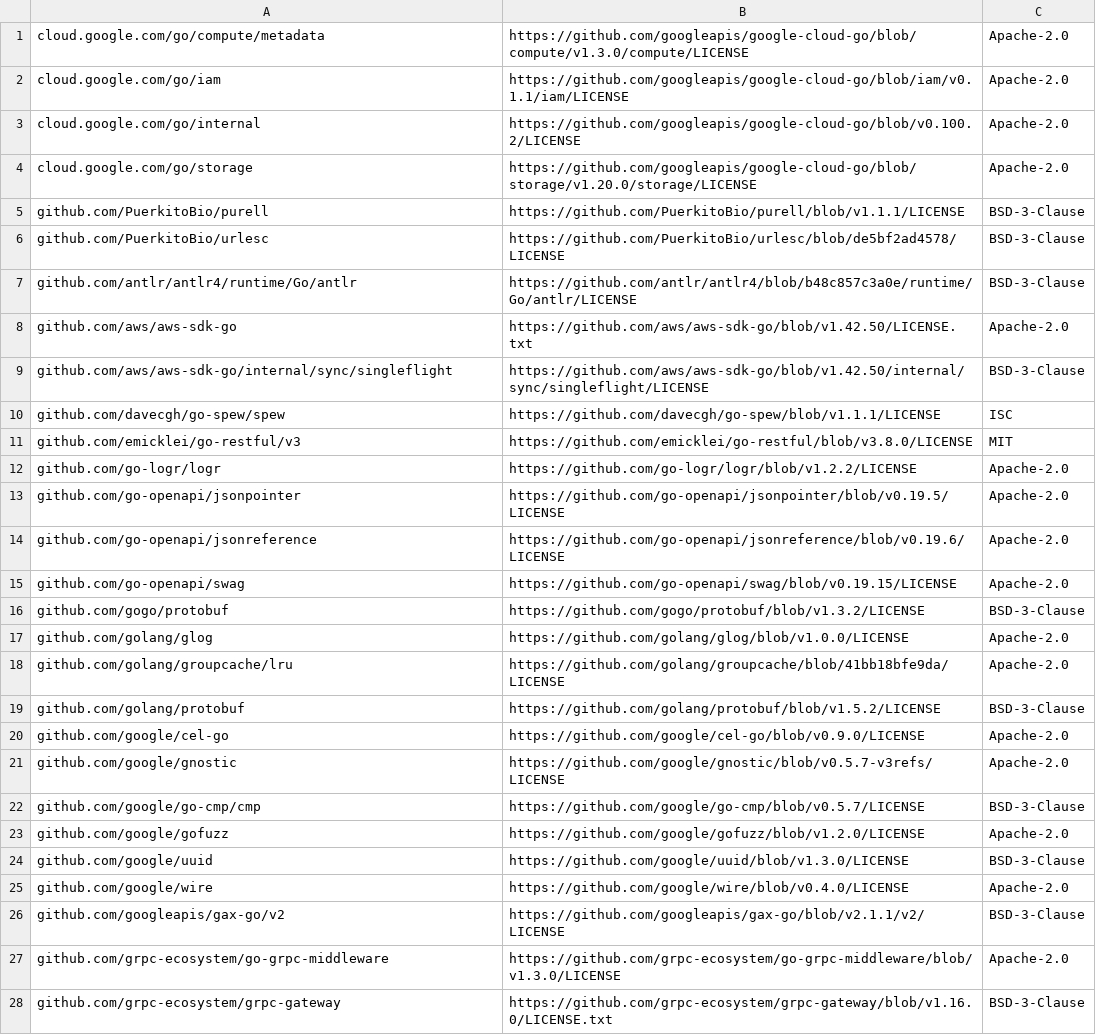
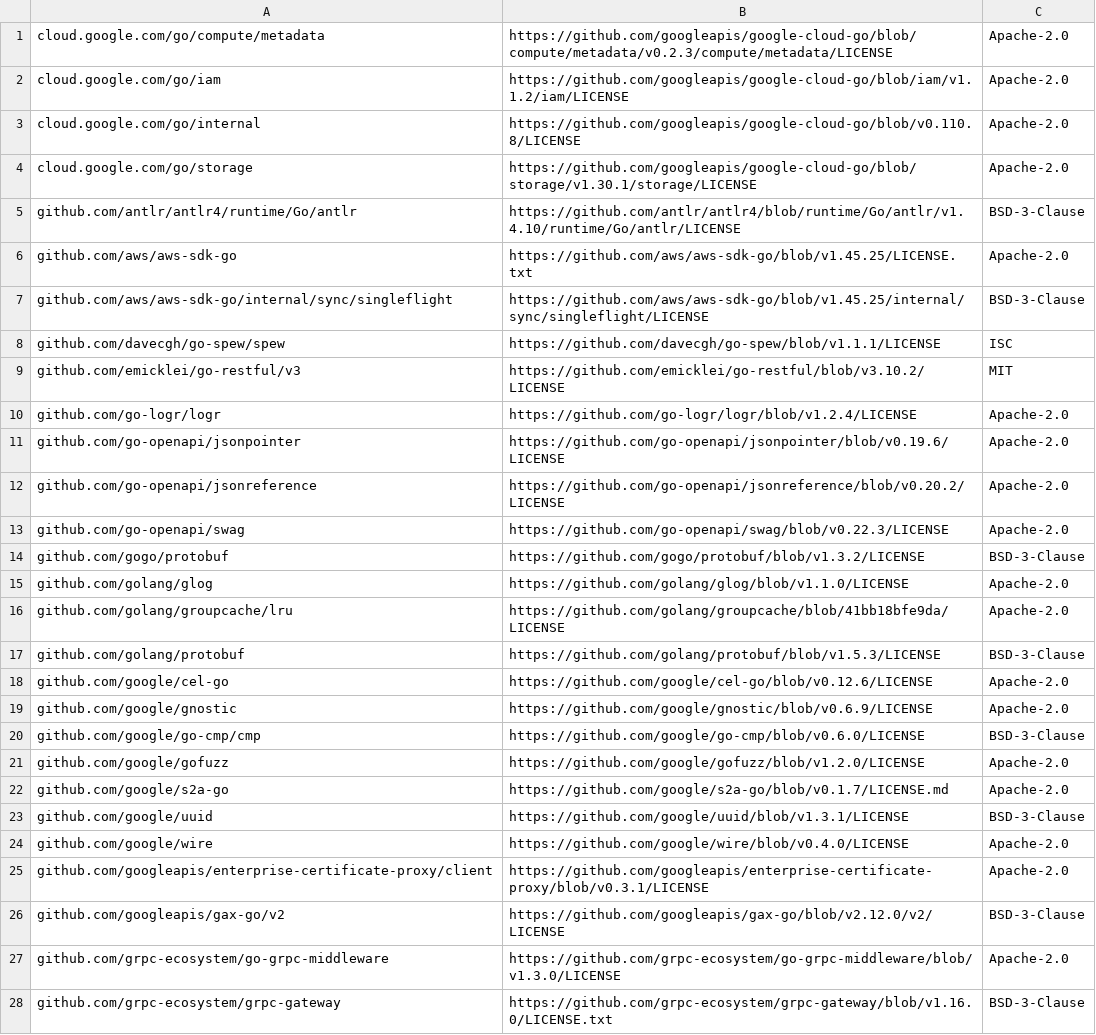
Before and after one commit to kubeflow/pipelines, a CSV file: backend/third_party_licenses/driver.csv, drawn as a sheet; only a part is shown; the diff covers the shown part only.

```diff
--- a/backend/third_party_licenses/driver.csv
+++ b/backend/third_party_licenses/driver.csv
@@ -1,27 +1,27 @@
-cloud.google.com/go/compute/metadata,https://github.com/googleapis/google-cloud-go/blob/compute/v1.3.0/compute/LICENSE,Apache-2.0
-cloud.google.com/go/iam,https://github.com/googleapis/google-cloud-go/blob/iam/v0.1.1/iam/LICENSE,Apache-2.0
-cloud.google.com/go/internal,https://github.com/googleapis/google-cloud-go/blob/v0.100.2/LICENSE,Apache-2.0
-cloud.google.com/go/storage,https://github.com/googleapis/google-cloud-go/blob/storage/v1.20.0/storage/LICENSE,Apache-2.0
-github.com/PuerkitoBio/purell,https://github.com/PuerkitoBio/purell/blob/v1.1.1/LICENSE,BSD-3-Clause
-github.com/PuerkitoBio/urlesc,https://github.com/PuerkitoBio/urlesc/blob/de5bf2ad4578/LICENSE,BSD-3-Clause
-github.com/antlr/antlr4/runtime/Go/antlr,https://github.com/antlr/antlr4/blob/b48c857c3a0e/runtime/Go/antlr/LICENSE,BSD-3-Clause
-github.com/aws/aws-sdk-go,https://github.com/aws/aws-sdk-go/blob/v1.42.50/LICENSE.txt,Apache-2.0
-github.com/aws/aws-sdk-go/internal/sync/singleflight,https://github.com/aws/aws-sdk-go/blob/v1.42.50/internal/sync/singleflight/LICENSE,BSD-3-Clause
+cloud.google.com/go/compute/metadata,https://github.com/googleapis/google-cloud-go/blob/compute/metadata/v0.2.3/compute/metadata/LICENSE,Apache-2.0
+cloud.google.com/go/iam,https://github.com/googleapis/google-cloud-go/blob/iam/v1.1.2/iam/LICENSE,Apache-2.0
+cloud.google.com/go/internal,https://github.com/googleapis/google-cloud-go/blob/v0.110.8/LICENSE,Apache-2.0
+cloud.google.com/go/storage,https://github.com/googleapis/google-cloud-go/blob/storage/v1.30.1/storage/LICENSE,Apache-2.0
+github.com/antlr/antlr4/runtime/Go/antlr,https://github.com/antlr/antlr4/blob/runtime/Go/antlr/v1.4.10/runtime/Go/antlr/LICENSE,BSD-3-Clause
+github.com/aws/aws-sdk-go,https://github.com/aws/aws-sdk-go/blob/v1.45.25/LICENSE.txt,Apache-2.0
+github.com/aws/aws-sdk-go/internal/sync/singleflight,https://github.com/aws/aws-sdk-go/blob/v1.45.25/internal/sync/singleflight/LICENSE,BSD-3-Clause
 github.com/davecgh/go-spew/spew,https://github.com/davecgh/go-spew/blob/v1.1.1/LICENSE,ISC
-github.com/emicklei/go-restful/v3,https://github.com/emicklei/go-restful/blob/v3.8.0/LICENSE,MIT
-github.com/go-logr/logr,https://github.com/go-logr/logr/blob/v1.2.2/LICENSE,Apache-2.0
-github.com/go-openapi/jsonpointer,https://github.com/go-openapi/jsonpointer/blob/v0.19.5/LICENSE,Apache-2.0
-github.com/go-openapi/jsonreference,https://github.com/go-openapi/jsonreference/blob/v0.19.6/LICENSE,Apache-2.0
-github.com/go-openapi/swag,https://github.com/go-openapi/swag/blob/v0.19.15/LICENSE,Apache-2.0
+github.com/emicklei/go-restful/v3,https://github.com/emicklei/go-restful/blob/v3.10.2/LICENSE,MIT
+github.com/go-logr/logr,https://github.com/go-logr/logr/blob/v1.2.4/LICENSE,Apache-2.0
+github.com/go-openapi/jsonpointer,https://github.com/go-openapi/jsonpointer/blob/v0.19.6/LICENSE,Apache-2.0
+github.com/go-openapi/jsonreference,https://github.com/go-openapi/jsonreference/blob/v0.20.2/LICENSE,Apache-2.0
+github.com/go-openapi/swag,https://github.com/go-openapi/swag/blob/v0.22.3/LICENSE,Apache-2.0
 github.com/gogo/protobuf,https://github.com/gogo/protobuf/blob/v1.3.2/LICENSE,BSD-3-Clause
-github.com/golang/glog,https://github.com/golang/glog/blob/v1.0.0/LICENSE,Apache-2.0
+github.com/golang/glog,https://github.com/golang/glog/blob/v1.1.0/LICENSE,Apache-2.0
 github.com/golang/groupcache/lru,https://github.com/golang/groupcache/blob/41bb18bfe9da/LICENSE,Apache-2.0
-github.com/golang/protobuf,https://github.com/golang/protobuf/blob/v1.5.2/LICENSE,BSD-3-Clause
-github.com/google/cel-go,https://github.com/google/cel-go/blob/v0.9.0/LICENSE,Apache-2.0
-github.com/google/gnostic,https://github.com/google/gnostic/blob/v0.5.7-v3refs/LICENSE,Apache-2.0
-github.com/google/go-cmp/cmp,https://github.com/google/go-cmp/blob/v0.5.7/LICENSE,BSD-3-Clause
+github.com/golang/protobuf,https://github.com/golang/protobuf/blob/v1.5.3/LICENSE,BSD-3-Clause
+github.com/google/cel-go,https://github.com/google/cel-go/blob/v0.12.6/LICENSE,Apache-2.0
+github.com/google/gnostic,https://github.com/google/gnostic/blob/v0.6.9/LICENSE,Apache-2.0
+github.com/google/go-cmp/cmp,https://github.com/google/go-cmp/blob/v0.6.0/LICENSE,BSD-3-Clause
 github.com/google/gofuzz,https://github.com/google/gofuzz/blob/v1.2.0/LICENSE,Apache-2.0
-github.com/google/uuid,https://github.com/google/uuid/blob/v1.3.0/LICENSE,BSD-3-Clause
+github.com/google/s2a-go,https://github.com/google/s2a-go/blob/v0.1.7/LICENSE.md,Apache-2.0
+github.com/google/uuid,https://github.com/google/uuid/blob/v1.3.1/LICENSE,BSD-3-Clause
 github.com/google/wire,https://github.com/google/wire/blob/v0.4.0/LICENSE,Apache-2.0
-github.com/googleapis/gax-go/v2,https://github.com/googleapis/gax-go/blob/v2.1.1/v2/LICENSE,BSD-3-Clause
+github.com/googleapis/enterprise-certificate-proxy/client,https://github.com/googleapis/enterprise-certificate-proxy/blob/v0.3.1/LICENSE,Apache-2.0
+github.com/googleapis/gax-go/v2,https://github.com/googleapis/gax-go/blob/v2.12.0/v2/LICENSE,BSD-3-Clause
 github.com/grpc-ecosystem/go-grpc-middleware,https://github.com/grpc-ecosystem/go-grpc-middleware/blob/v1.3.0/LICENSE,Apache-2.0
```
Also changed, not shown: 5 added rows and 25 edited cells elsewhere in this file, backend/third_party_licenses/apiserver.csv, 9 other files.
